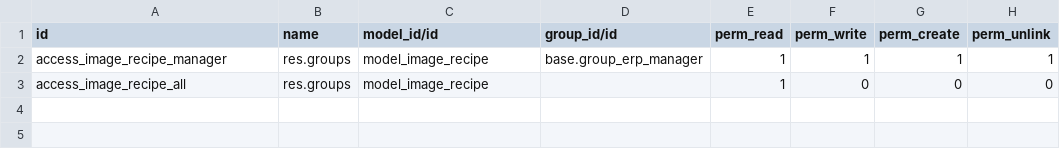
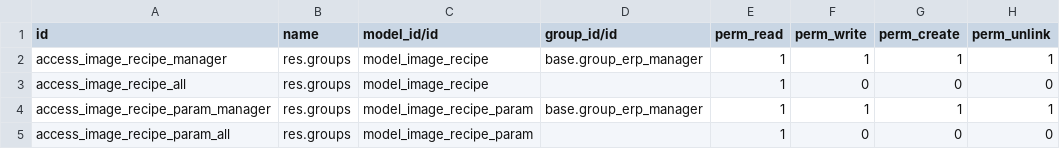
Before and after one commit to vertelab/odoo-imagemagick, a CSV file: website_imagemagick/security/ir.model.access.csv, drawn as a sheet; the diff names each change by its address in the sheet, - before the commit and + after, or states it on an @@ line.

Commit message:
image_recipe_param access right added

```diff
--- a/website_imagemagick/security/ir.model.access.csv
+++ b/website_imagemagick/security/ir.model.access.csv
+row 4: access_image_recipe_param_manager | res.groups | model_image_recipe_param | base.group_erp_manager | 1 | 1 | 1 | 1
+row 5: access_image_recipe_param_all | res.groups | model_image_recipe_param |  | 1 | 0 | 0 | 0
```
